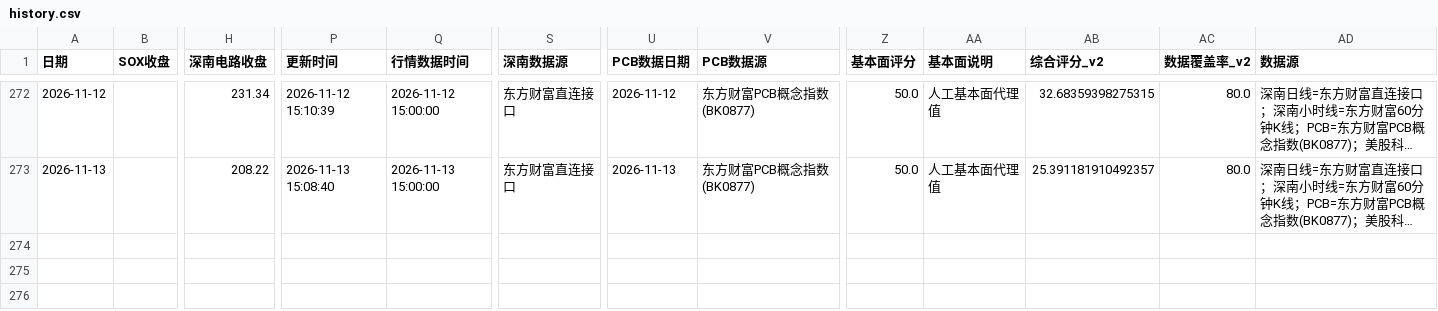
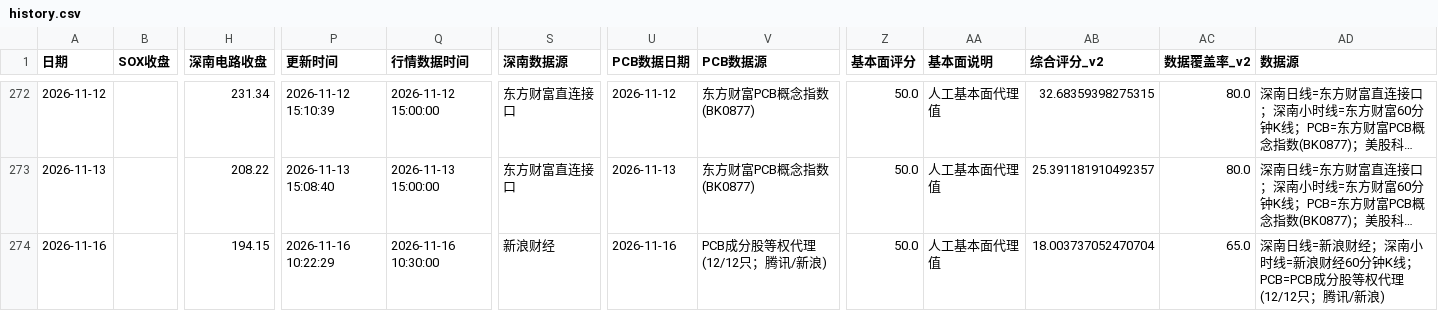
Before and after one commit to yuxzhang1987-maker/shennan-score-dashboard, a CSV file: data/history.csv, drawn as a sheet; only a part is shown, gaps mark what is left out; long unchanged cells end in …; rows hold the shown columns only; the diff names each change by its address in the sheet, - before the commit and + after, or states it on an @@ line.

```diff
--- a/data/history.csv
+++ b/data/history.csv
+row 274: 2026-11-16 |  | 194.15 | 2026-11-16 10:22:29 | 2026-11-16 10:30:00 | 新浪财经 | 2026-11-16 | PCB成分股等权代理(12/12只；腾讯/新浪) | 50.0 | 人工基本面代理值 | 18.003737052470704 | 65.0 | 深南日线=新浪财经；深南小时线=新浪财经60分钟K线；PCB=PCB成分股等权代理(12/12只；腾讯/新浪)
```
Also changed, not shown: data/hourly_history.csv, data/quant_factor_history.csv, 1 other file.
